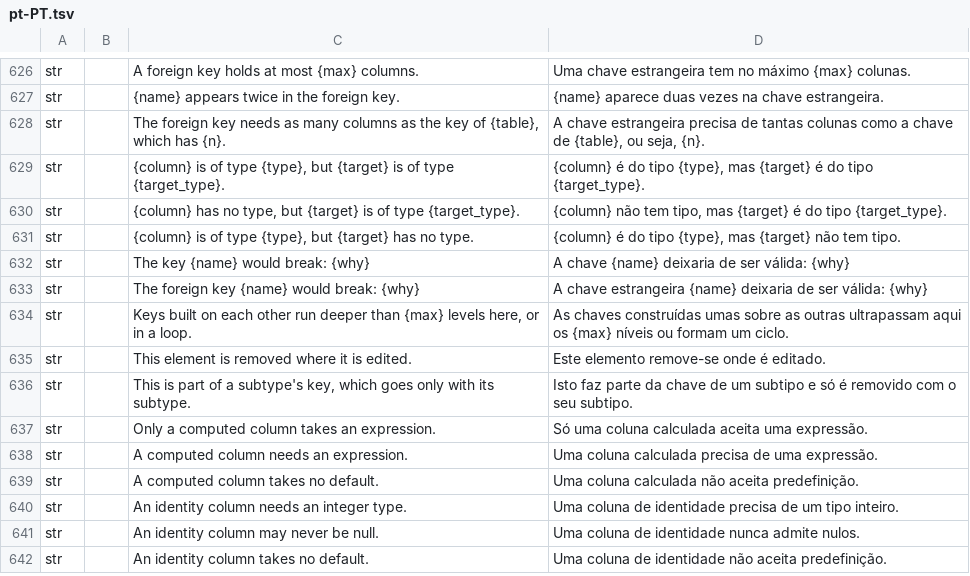
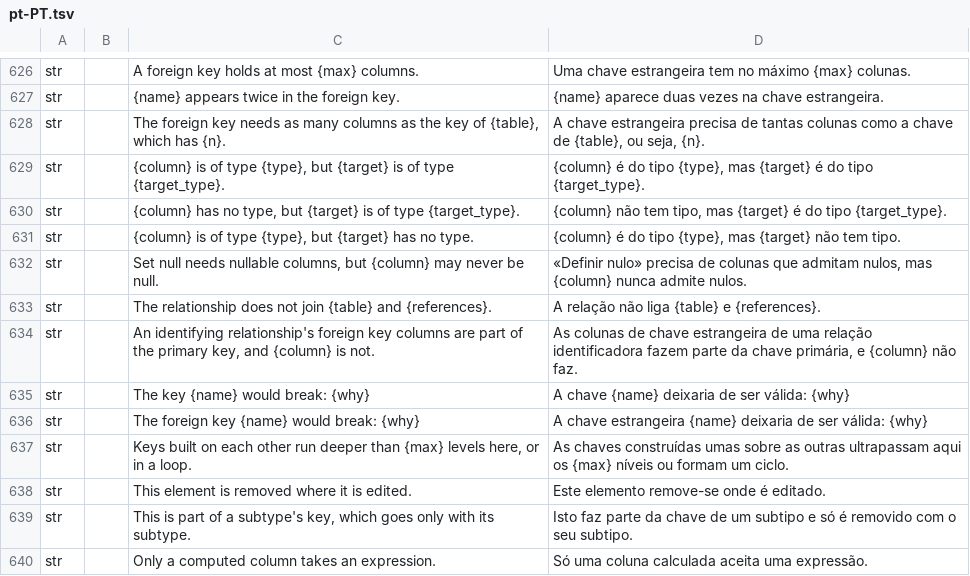
Before and after one commit to software-vision-ai/archforge, a TSV file: crates/ui-egui/src/i18n/pt-PT.tsv, drawn as a sheet; only a part is shown, gaps mark what is left out; the shorter side is filled out with more unchanged rows; the diff names each change by its address in the sheet, - before the commit and + after, or states it on an @@ line.

```diff
--- a/crates/ui-egui/src/i18n/pt-PT.tsv
+++ b/crates/ui-egui/src/i18n/pt-PT.tsv
+row 632: str |  | Set null needs nullable columns, but {column} may never be null. | «Definir nulo» precisa de colunas que admitam nulos, mas {column} nunca admite nulos.
+row 633: str |  | The relationship does not join {table} and {references}. | A relação não liga {table} e {references}.
+row 634: str |  | An identifying relationship's foreign key columns are part of the primary key, and {column} is not. | As colunas de chave estrangeira de uma relação identificadora fazem parte da chave primária, e {column} não faz.
```
Also changed, not shown: crates/ui-egui/src/i18n/de.tsv, crates/ui-egui/src/i18n/en.tsv, 12 other files.
